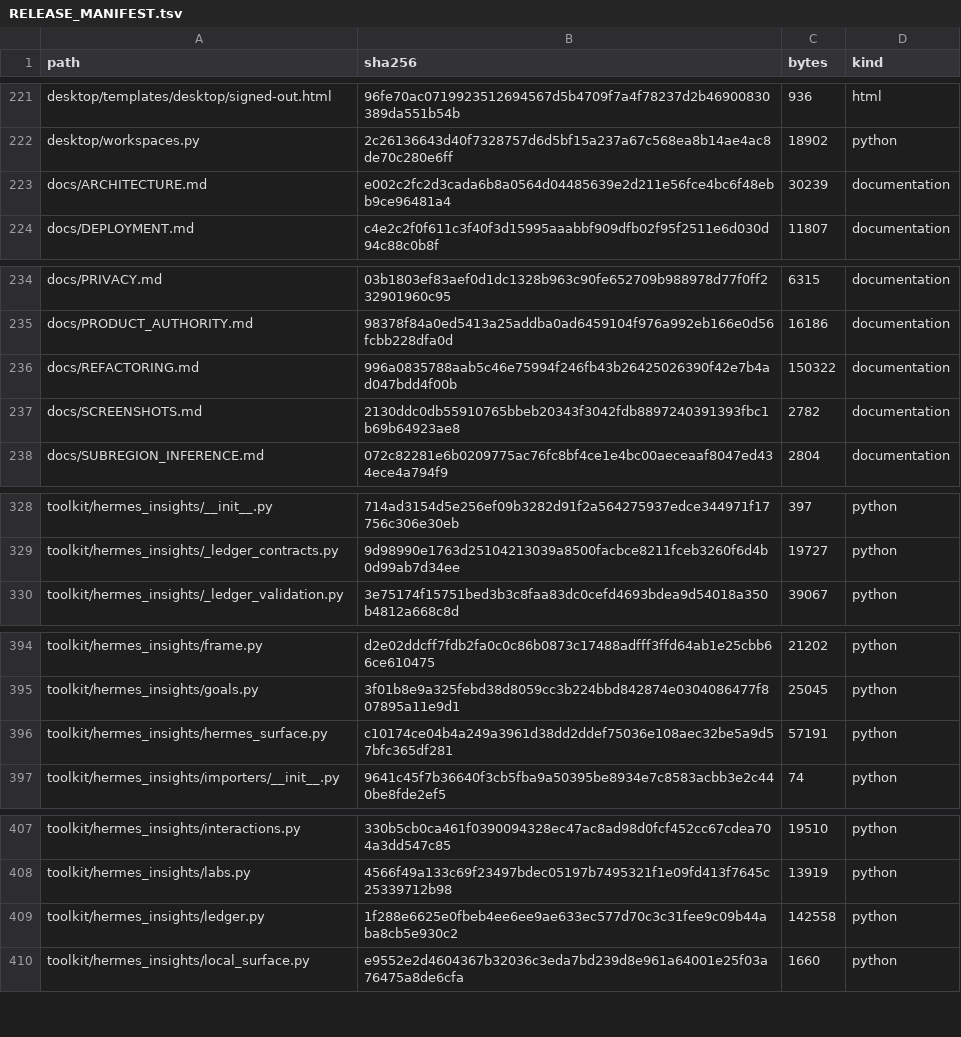
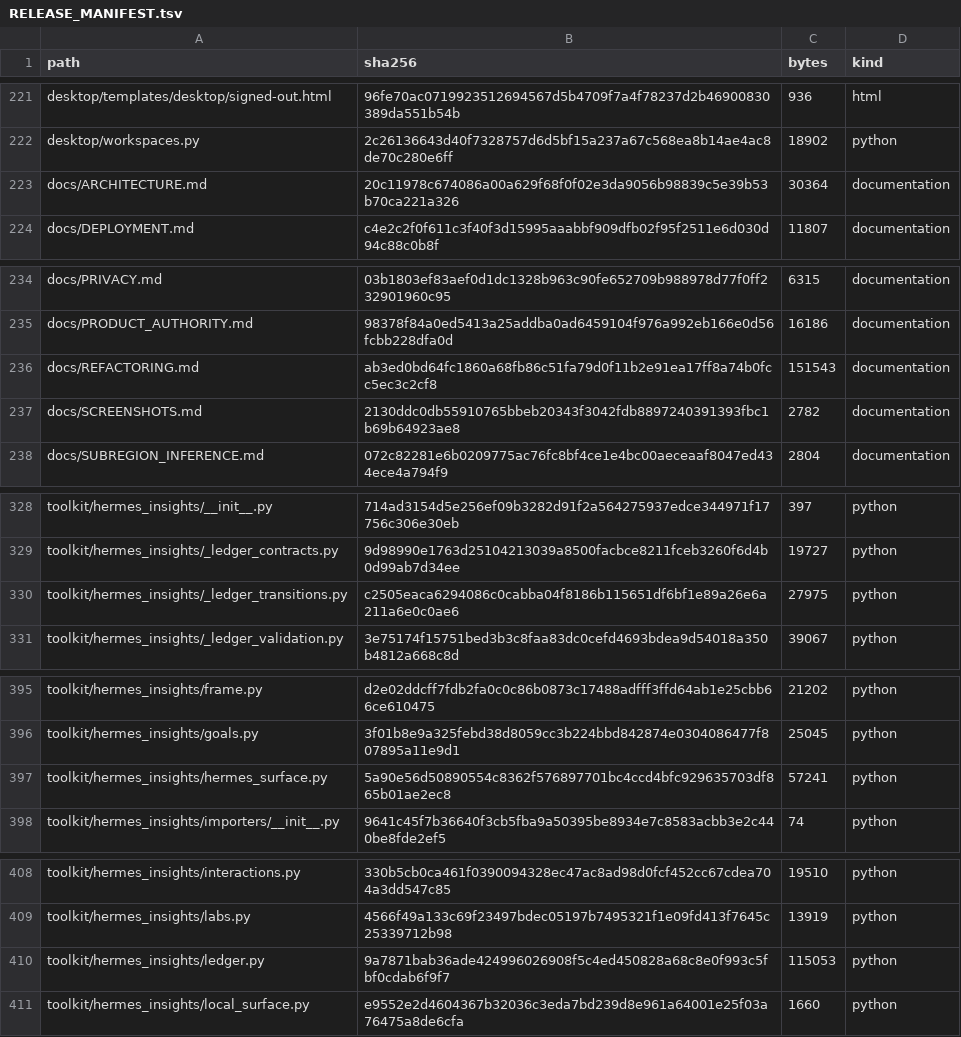
Before and after one commit to kajeesan/Open-Health-Atlas, a TSV file: RELEASE_MANIFEST.tsv, drawn as a sheet; only a part is shown, gaps mark what is left out.

Commit message:
refactor: isolate ordered ledger transitions

```diff
--- a/RELEASE_MANIFEST.tsv
+++ b/RELEASE_MANIFEST.tsv
@@ -222,3 +222,3 @@ desktop/templates/desktop/signed-out.html	96fe70ac0719923512694567d5b4709f7a4f78
 desktop/workspaces.py	2c26136643d40f7328757d6d5bf15a237a67c568ea8b14ae4ac8de70c280e6ff	18902	python
-docs/ARCHITECTURE.md	e002c2fc2d3cada6b8a0564d04485639e2d211e56fce4bc6f48ebb9ce96481a4	30239	documentation
+docs/ARCHITECTURE.md	20c11978c674086a00a629f68f0f02e3da9056b98839c5e39b53b70ca221a326	30364	documentation
 docs/DEPLOYMENT.md	c4e2c2f0f611c3f40f3d15995aaabbf909dfb02f95f2511e6d030d94c88c0b8f	11807	documentation
@@ -235,3 +235,3 @@ docs/PRIVACY.md	03b1803ef83aef0d1dc1328b963c90fe652709b988978d77f0ff232901960c95
 docs/PRODUCT_AUTHORITY.md	98378f84a0ed5413a25addba0ad6459104f976a992eb166e0d56fcbb228dfa0d	16186	documentation
-docs/REFACTORING.md	996a0835788aab5c46e75994f246fb43b26425026390f42e7b4ad047bdd4f00b	150322	documentation
+docs/REFACTORING.md	ab3ed0bd64fc1860a68fb86c51fa79d0f11b2e91ea17ff8a74b0fcc5ec3c2cf8	151543	documentation
 docs/SCREENSHOTS.md	2130ddc0db55910765bbeb20343f3042fdb8897240391393fbc1b69b64923ae8	2782	documentation
@@ -329,2 +329,3 @@ toolkit/hermes_insights/__init__.py	714ad3154d5e256ef09b3282d91f2a564275937edce3
 toolkit/hermes_insights/_ledger_contracts.py	9d98990e1763d25104213039a8500facbce8211fceb3260f6d4b0d99ab7d34ee	19727	python
+toolkit/hermes_insights/_ledger_transitions.py	c2505eaca6294086c0cabba04f8186b115651df6bf1e89a26e6a211a6e0c0ae6	27975	python
 toolkit/hermes_insights/_ledger_validation.py	3e75174f15751bed3b3c8faa83dc0cefd4693bdea9d54018a350b4812a668c8d	39067	python
@@ -395,3 +396,3 @@ toolkit/hermes_insights/frame.py	d2e02ddcff7fdb2fa0c0c86b0873c17488adfff3ffd64ab
 toolkit/hermes_insights/goals.py	3f01b8e9a325febd38d8059cc3b224bbd842874e0304086477f807895a11e9d1	25045	python
-toolkit/hermes_insights/hermes_surface.py	c10174ce04b4a249a3961d38dd2ddef75036e108aec32be5a9d57bfc365df281	57191	python
+toolkit/hermes_insights/hermes_surface.py	5a90e56d50890554c8362f576897701bc4ccd4bfc929635703df865b01ae2ec8	57241	python
 toolkit/hermes_insights/importers/__init__.py	9641c45f7b36640f3cb5fba9a50395be8934e7c8583acbb3e2c440be8fde2ef5	74	python
@@ -408,3 +409,3 @@ toolkit/hermes_insights/interactions.py	330b5cb0ca461f0390094328ec47ac8ad98d0fcf
 toolkit/hermes_insights/labs.py	4566f49a133c69f23497bdec05197b7495321f1e09fd413f7645c25339712b98	13919	python
-toolkit/hermes_insights/ledger.py	1f288e6625e0fbeb4ee6ee9ae633ec577d70c3c31fee9c09b44aba8cb5e930c2	142558	python
+toolkit/hermes_insights/ledger.py	9a7871bab36ade424996026908f5c4ed450828a68c8e0f993c5fbf0cdab6f9f7	115053	python
 toolkit/hermes_insights/local_surface.py	e9552e2d4604367b32036c3eda7bd239d8e961a64001e25f03a76475a8de6cfa	1660	python
```
Also changed, not shown: 5 other files.
